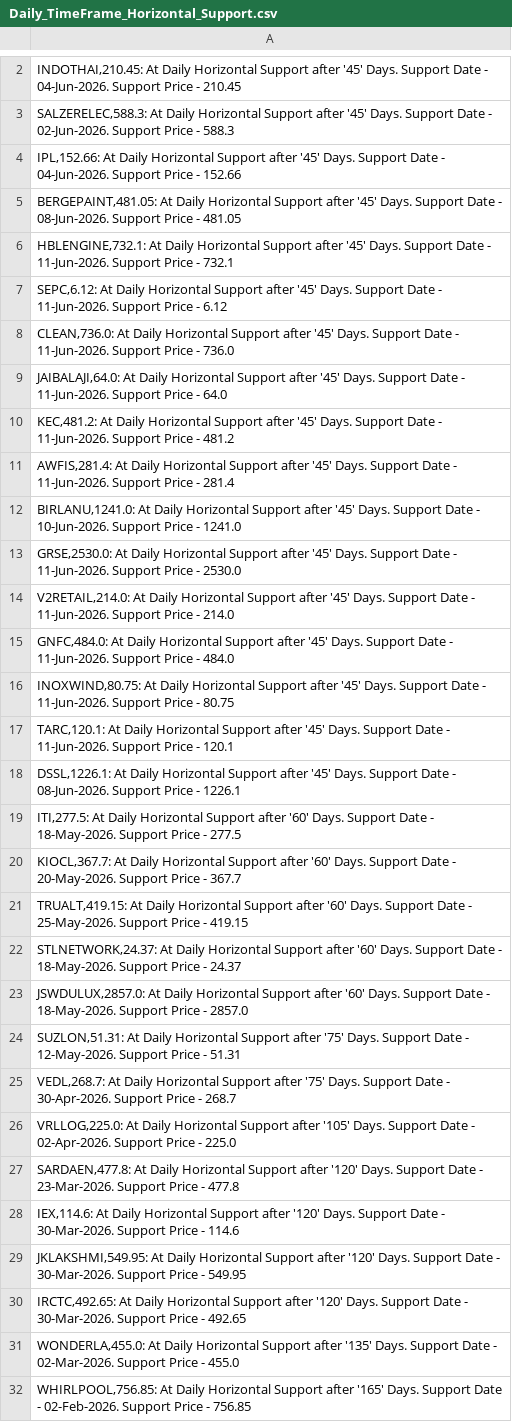
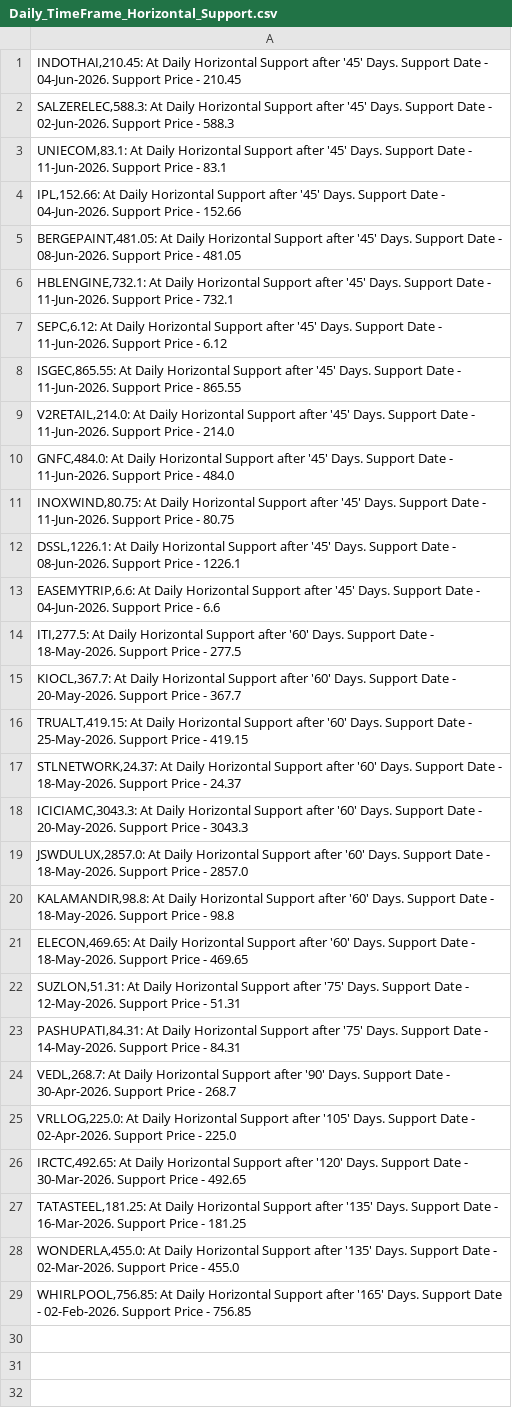
Before and after one commit to vibats/Daily_Notification_Data, a CSV file: Email_Notification_Data/Daily_TimeFrame_Horizontal_Support.csv, drawn as a sheet; only a part is shown, gaps mark what is left out; the diff covers the shown part only.

```diff
--- a/Email_Notification_Data/Daily_TimeFrame_Horizontal_Support.csv
+++ b/Email_Notification_Data/Daily_TimeFrame_Horizontal_Support.csv
@@ -3,2 +2,3 @@
 "SALZERELEC,588.3: At Daily Horizontal Support after '45' Days. Support Date - 02-Jun-2026. Support Price - 588.3"
+"UNIECOM,83.1: At Daily Horizontal Support after '45' Days. Support Date - 11-Jun-2026. Support Price - 83.1"
 "IPL,152.66: At Daily Horizontal Support after '45' Days. Support Date - 04-Jun-2026. Support Price - 152.66"
@@ -7,8 +7,3 @@
 "SEPC,6.12: At Daily Horizontal Support after '45' Days. Support Date - 11-Jun-2026. Support Price - 6.12"
-"CLEAN,736.0: At Daily Horizontal Support after '45' Days. Support Date - 11-Jun-2026. Support Price - 736.0"
-"JAIBALAJI,64.0: At Daily Horizontal Support after '45' Days. Support Date - 11-Jun-2026. Support Price - 64.0"
-"KEC,481.2: At Daily Horizontal Support after '45' Days. Support Date - 11-Jun-2026. Support Price - 481.2"
-"AWFIS,281.4: At Daily Horizontal Support after '45' Days. Support Date - 11-Jun-2026. Support Price - 281.4"
-"BIRLANU,1241.0: At Daily Horizontal Support after '45' Days. Support Date - 10-Jun-2026. Support Price - 1241.0"
-"GRSE,2530.0: At Daily Horizontal Support after '45' Days. Support Date - 11-Jun-2026. Support Price - 2530.0"
+"ISGEC,865.55: At Daily Horizontal Support after '45' Days. Support Date - 11-Jun-2026. Support Price - 865.55"
 "V2RETAIL,214.0: At Daily Horizontal Support after '45' Days. Support Date - 11-Jun-2026. Support Price - 214.0"
@@ -16,4 +11,4 @@
 "INOXWIND,80.75: At Daily Horizontal Support after '45' Days. Support Date - 11-Jun-2026. Support Price - 80.75"
-"TARC,120.1: At Daily Horizontal Support after '45' Days. Support Date - 11-Jun-2026. Support Price - 120.1"
 "DSSL,1226.1: At Daily Horizontal Support after '45' Days. Support Date - 08-Jun-2026. Support Price - 1226.1"
+"EASEMYTRIP,6.6: At Daily Horizontal Support after '45' Days. Support Date - 04-Jun-2026. Support Price - 6.6"
 "ITI,277.5: At Daily Horizontal Support after '60' Days. Support Date - 18-May-2026. Support Price - 277.5"
@@ -22,10 +17,12 @@
 "STLNETWORK,24.37: At Daily Horizontal Support after '60' Days. Support Date - 18-May-2026. Support Price - 24.37"
+"ICICIAMC,3043.3: At Daily Horizontal Support after '60' Days. Support Date - 20-May-2026. Support Price - 3043.3"
 "JSWDULUX,2857.0: At Daily Horizontal Support after '60' Days. Support Date - 18-May-2026. Support Price - 2857.0"
+"KALAMANDIR,98.8: At Daily Horizontal Support after '60' Days. Support Date - 18-May-2026. Support Price - 98.8"
+"ELECON,469.65: At Daily Horizontal Support after '60' Days. Support Date - 18-May-2026. Support Price - 469.65"
 "SUZLON,51.31: At Daily Horizontal Support after '75' Days. Support Date - 12-May-2026. Support Price - 51.31"
-"VEDL,268.7: At Daily Horizontal Support after '75' Days. Support Date - 30-Apr-2026. Support Price - 268.7"
+"PASHUPATI,84.31: At Daily Horizontal Support after '75' Days. Support Date - 14-May-2026. Support Price - 84.31"
+"VEDL,268.7: At Daily Horizontal Support after '90' Days. Support Date - 30-Apr-2026. Support Price - 268.7"
 "VRLLOG,225.0: At Daily Horizontal Support after '105' Days. Support Date - 02-Apr-2026. Support Price - 225.0"
-"SARDAEN,477.8: At Daily Horizontal Support after '120' Days. Support Date - 23-Mar-2026. Support Price - 477.8"
-"IEX,114.6: At Daily Horizontal Support after '120' Days. Support Date - 30-Mar-2026. Support Price - 114.6"
-"JKLAKSHMI,549.95: At Daily Horizontal Support after '120' Days. Support Date - 30-Mar-2026. Support Price - 549.95"
 "IRCTC,492.65: At Daily Horizontal Support after '120' Days. Support Date - 30-Mar-2026. Support Price - 492.65"
+"TATASTEEL,181.25: At Daily Horizontal Support after '135' Days. Support Date - 16-Mar-2026. Support Price - 181.25"
 "WONDERLA,455.0: At Daily Horizontal Support after '135' Days. Support Date - 02-Mar-2026. Support Price - 455.0"
```
Also changed, not shown: 1 removed row elsewhere in this file, Email_Notification_Data/Daily_TimeFrame_Horizontal_Support_30_Days.csv, Email_Notification_Data/Daily_Timeframe_Breakout_Retest_Personal.csv.
